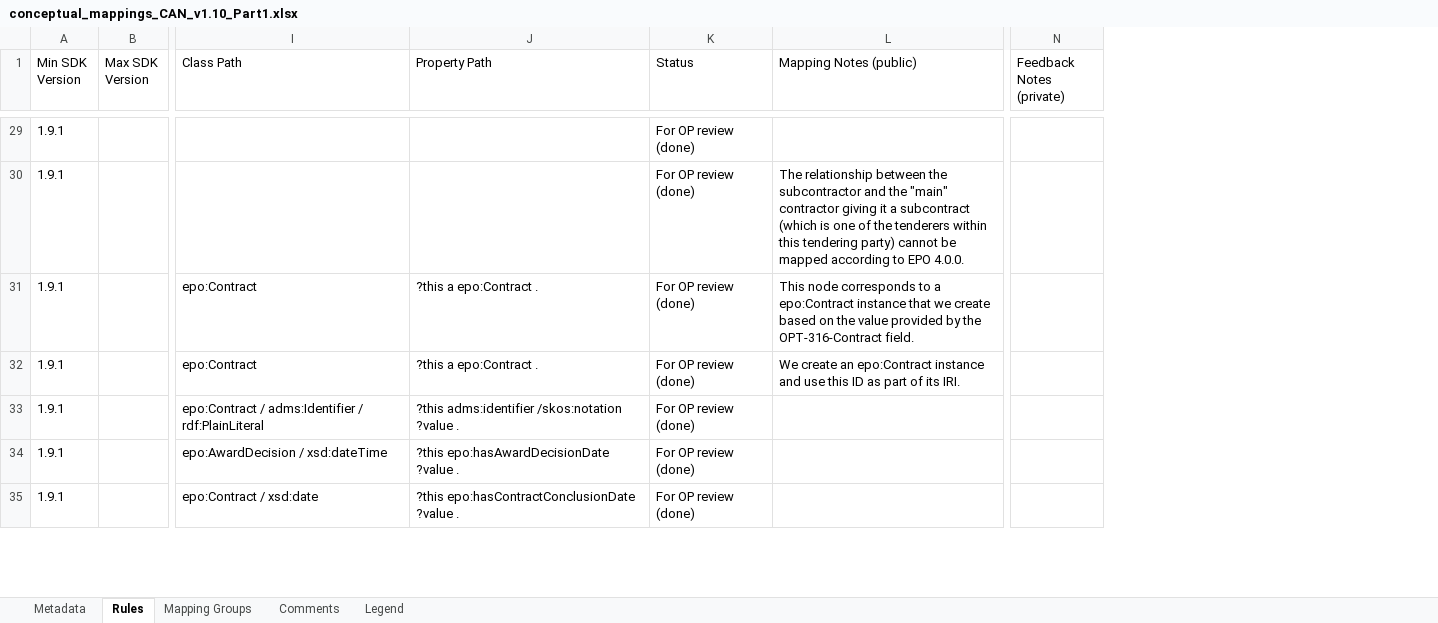
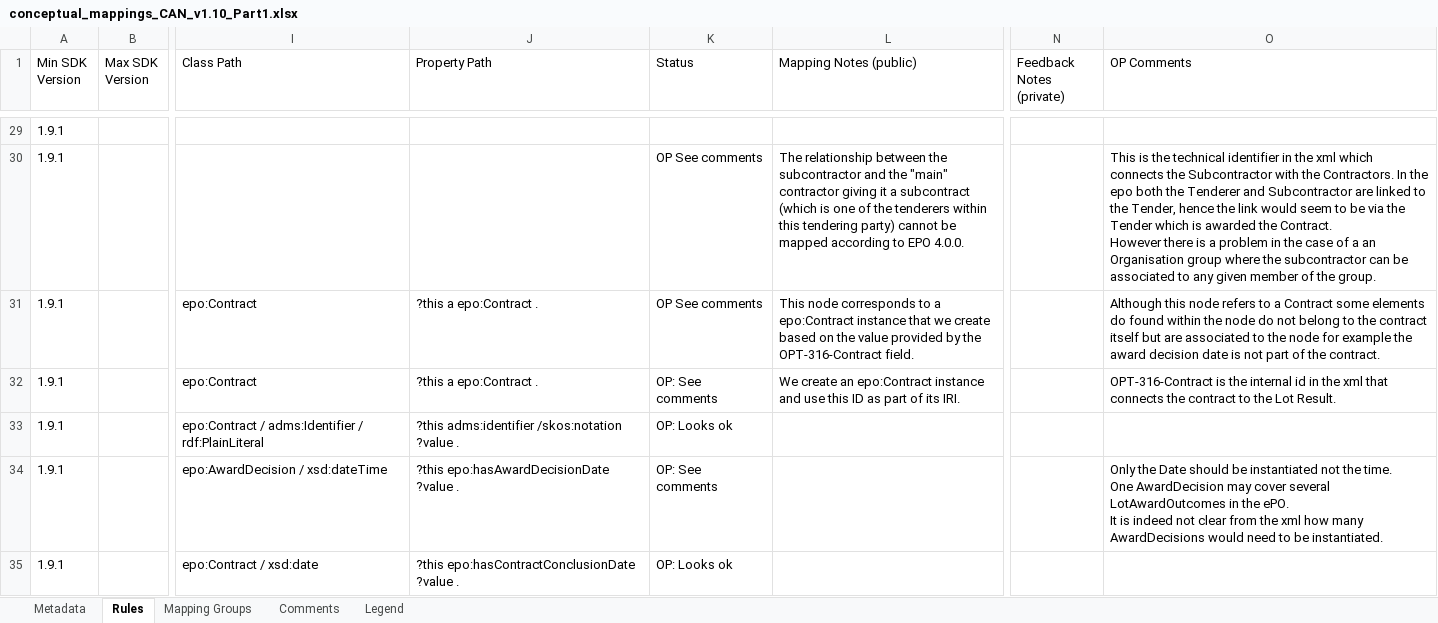
Before and after one commit to OP-TED/ted-rdf-mapping-eforms, an Excel workbook: mappings/package_can_v1.10/transformation/conceptual_mappings_CAN_v1.10_Part1.xlsx, sheet Rules, drawn as a sheet; only a part is shown, gaps mark what is left out; values as stored, in another font and other column widths than the file's, no cell formats; conditional formats not drawn; ↵ is a line break in a cell; the diff covers the shown part only; the diff names each change by its address in the sheet, - before the commit and + after, or states it on an @@ line.

Commit message:
Added comments

```diff
--- a/mappings/package_can_v1.10/transformation/conceptual_mappings_CAN_v1.10_Part1.xlsx (sheet Rules)
+++ b/mappings/package_can_v1.10/transformation/conceptual_mappings_CAN_v1.10_Part1.xlsx (sheet Rules)
+column O (OP Comments), rows 30-34: This is the technical identifier in the xml which connects the Subcontractor with the Contractors. In the epo both the Tenderer and Subcontractor are linked to the Tender, hence the link would seem to be via the Tender which is awarded the Contract. ↵ However there is a problem in the case of a an Organisation group where the subcontractor can be associated to any given member of the group. | Although this node refers to a Contract some elements do found within the node do not belong to the contract itself but are associated to the node for example the award decision date is not part of the contract. | OPT-316-Contract is the internal id in the xml that connects the contract to the Lot Result. |  | Only the Date should be instantiated not the time. ↵ One AwardDecision may cover several LotAwardOutcomes in the ePO. ↵ It is indeed not clear from the xml how many AwardDecisions would need to be instantiated.
-K29 (Status): For OP review (done)
+K29 (Status): (empty)
-K30:K31 (Status): For OP review (done)
+K30:K31 (Status): OP See comments
-K32 (Status): For OP review (done)
+K32 (Status): OP: See comments
-K33 (Status): For OP review (done)
+K33 (Status): OP: Looks ok
-K34 (Status): For OP review (done)
+K34 (Status): OP: See comments
-K35 (Status): For OP review (done)
+K35 (Status): OP: Looks ok
```
Also changed, not shown: 115 edited cells and merged cells elsewhere in this sheet, sheet Comments, cell formats.
